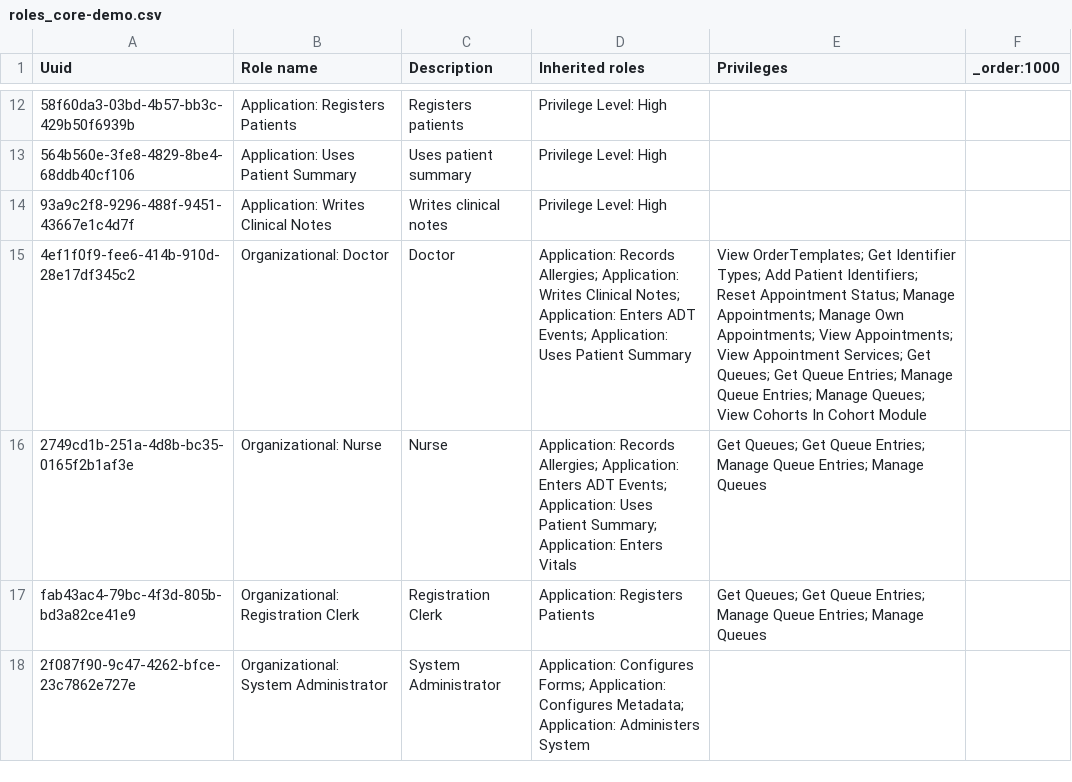
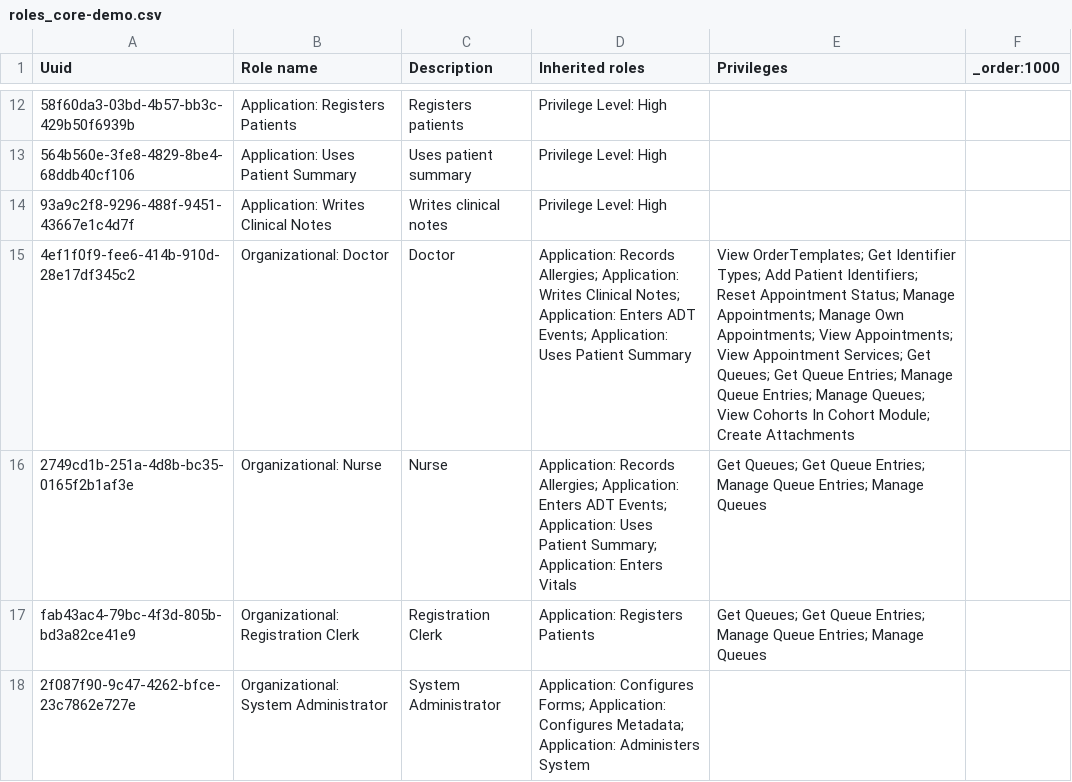
Before and after one commit to path-drc/openmrs-content-path-drc, a CSV file: configuration/backend_configuration/roles/roles_core-demo.csv, drawn as a sheet; only a part is shown, gaps mark what is left out; the diff names each change by its address in the sheet, - before the commit and + after, or states it on an @@ line.

Commit message:
Update roles_core-demo.csv

```diff
--- a/configuration/backend_configuration/roles/roles_core-demo.csv
+++ b/configuration/backend_configuration/roles/roles_core-demo.csv
-E15 (Privileges): …In Cohort Module
+E15 (Privileges): …In Cohort Module; Create Attachments
```
